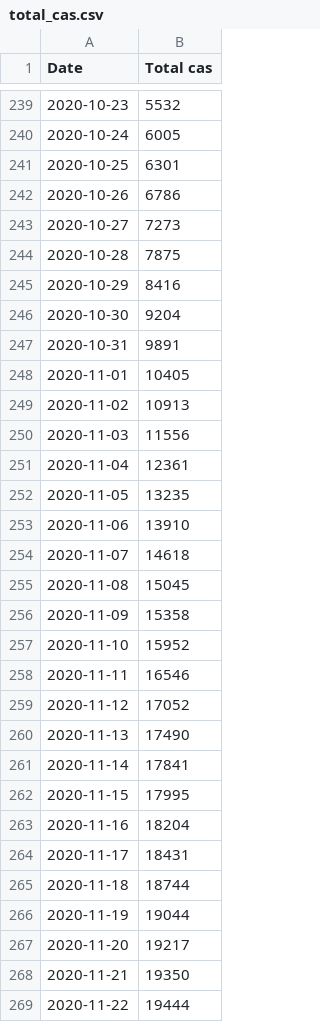
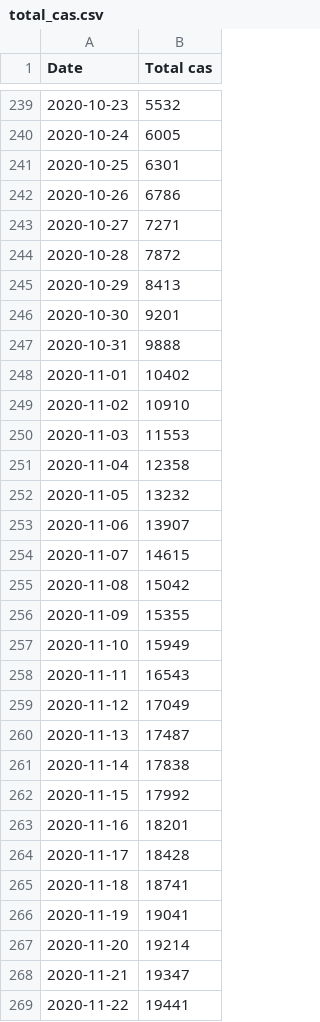
Before and after one commit to maradan29/coronaFR, a CSV file: total_cas.csv, drawn as a sheet; only a part is shown, gaps mark what is left out; the diff covers the shown part only.

```diff
--- a/total_cas.csv
+++ b/total_cas.csv
@@ -242,28 +242,28 @@ Date,Total cas
 2020-10-26,6786
-2020-10-27,7273
-2020-10-28,7875
-2020-10-29,8416
-2020-10-30,9204
-2020-10-31,9891
-2020-11-01,10405
-2020-11-02,10913
-2020-11-03,11556
-2020-11-04,12361
-2020-11-05,13235
-2020-11-06,13910
-2020-11-07,14618
-2020-11-08,15045
-2020-11-09,15358
-2020-11-10,15952
-2020-11-11,16546
-2020-11-12,17052
-2020-11-13,17490
-2020-11-14,17841
-2020-11-15,17995
-2020-11-16,18204
-2020-11-17,18431
-2020-11-18,18744
-2020-11-19,19044
-2020-11-20,19217
-2020-11-21,19350
-2020-11-22,19444
+2020-10-27,7271
+2020-10-28,7872
+2020-10-29,8413
+2020-10-30,9201
+2020-10-31,9888
+2020-11-01,10402
+2020-11-02,10910
+2020-11-03,11553
+2020-11-04,12358
+2020-11-05,13232
+2020-11-06,13907
+2020-11-07,14615
+2020-11-08,15042
+2020-11-09,15355
+2020-11-10,15949
+2020-11-11,16543
+2020-11-12,17049
+2020-11-13,17487
+2020-11-14,17838
+2020-11-15,17992
+2020-11-16,18201
+2020-11-17,18428
+2020-11-18,18741
+2020-11-19,19041
+2020-11-20,19214
+2020-11-21,19347
+2020-11-22,19441
```
Also changed, not shown: 1 added row and 50 edited cells elsewhere in this file, cas.csv, deces.csv, 3 other files.
